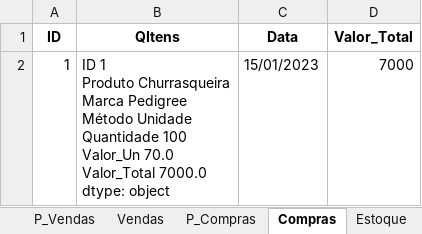
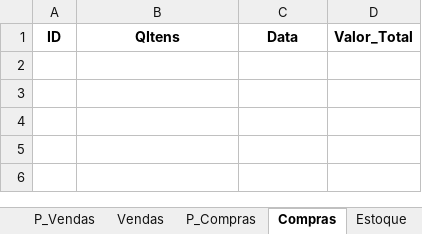
Before and after one commit to jcromeck/ProjectPetShop, an Excel workbook: Arquivos/Compras.xlsx, sheet Compras, drawn as a sheet; values as stored, in another font and other column widths than the file's, no borders; ↵ is a line break in a cell; the diff names each change by its address in the sheet, - before the commit and + after, or states it on an @@ line.

```diff
--- a/Arquivos/Compras.xlsx (sheet Compras)
+++ b/Arquivos/Compras.xlsx (sheet Compras)
-row 2: 1 | ID 1 ↵ Produto Churrasqueira ↵ Marca Pedigree ↵ Método Unidade ↵ Quantidade 100 ↵ Valor_Un 70.0 ↵ Valor_Total 7000.0 ↵ dtype: object | 15/01/2023 | 7000
```
Also changed, not shown: sheet P_Vendas, sheet Produtos, sheet Estoque, sheet P_Compras, sheet Vendas, sheet Métodos, 9 other files.
